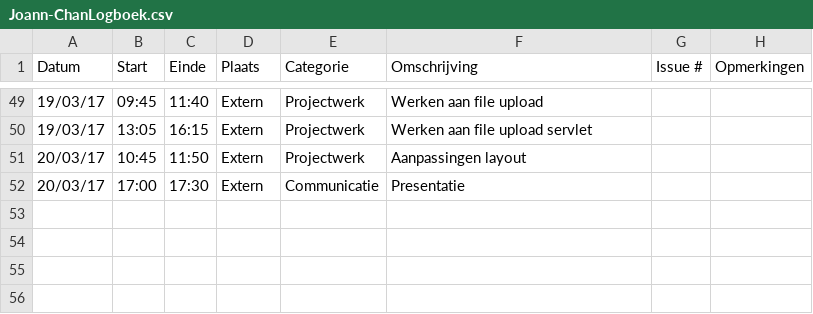
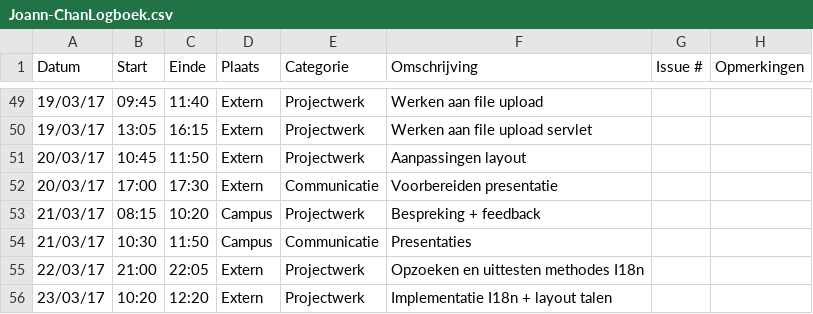
Before and after one commit to OpenWebslides/conversion-tool, a CSV file: Joann-ChanLogboek.csv, drawn as a sheet; only a part is shown, gaps mark what is left out.

Commit message:
logboek Joann

```diff
--- a/Joann-ChanLogboek.csv
+++ b/Joann-ChanLogboek.csv
@@ -51,2 +51,6 @@ Datum,Start,Einde,Plaats,Categorie,Omschrijving,Issue #,Opmerkingen
 20/03/17,10:45,11:50,Extern,Projectwerk,Aanpassingen layout,,
-20/03/17,17:00,17:30,Extern,Communicatie,Presentatie,,
+20/03/17,17:00,17:30,Extern,Communicatie,Voorbereiden presentatie,,
+21/03/17,08:15,10:20,Campus,Projectwerk,Bespreking + feedback,,
+21/03/17,10:30,11:50,Campus,Communicatie,Presentaties,,
+22/03/17,21:00,22:05,Extern,Projectwerk,Opzoeken en uittesten methodes I18n,,
+23/03/17,10:20,12:20,Extern,Projectwerk,Implementatie I18n + layout talen,,
```
